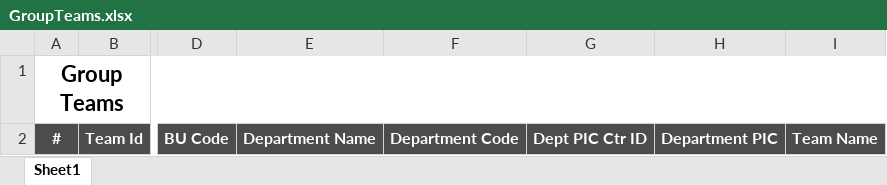
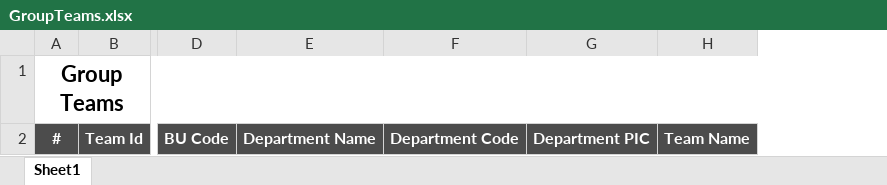
Before and after one commit to starixvn/hrm_Group-HRM, an Excel workbook: HRM.Website/ExcelTemplates/GroupTeams.xlsx, sheet Sheet1, drawn as a sheet; only a part is shown, gaps mark what is left out; values as stored, in another font and other column widths than the file's, no borders; the diff names each change by its address in the sheet, - before the commit and + after, or states it on an @@ line.

```diff
--- a/HRM.Website/ExcelTemplates/GroupTeams.xlsx (sheet Sheet1)
+++ b/HRM.Website/ExcelTemplates/GroupTeams.xlsx (sheet Sheet1)
-column G, row 2: Dept PIC Ctr ID
```
Also changed, not shown: HRM.Website/ExcelTemplates/Departments.xlsx, 3 other files.
